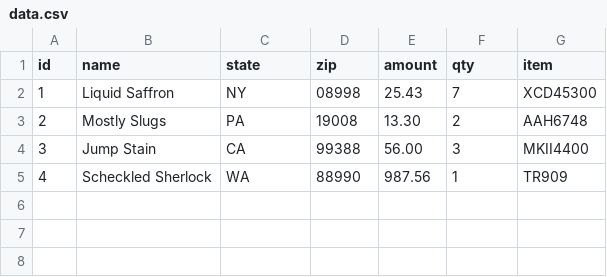
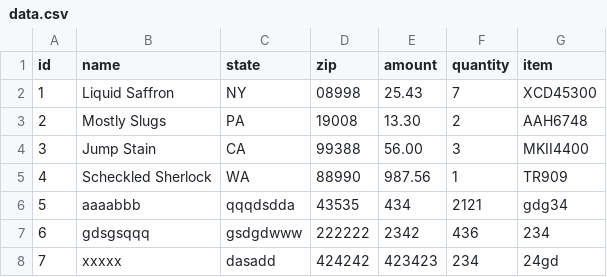
Before and after one commit to vivekr1995/Application-Test, a CSV file: backend-project/data/data.csv (was backend-project/data.csv), drawn as a sheet.

```diff
--- a/backend-project/data.csv
+++ b/backend-project/data/data.csv
@@ -1,2 +1,2 @@
-id,name,state,zip,amount,qty,item
+id,name,state,zip,amount,quantity,item
 1,"Liquid Saffron",NY,08998,25.43,7,XCD45300
@@ -5 +5,4 @@ id,name,state,zip,amount,qty,item
 4,"Scheckled Sherlock",WA,88990,987.56,1,TR909
+5,aaaabbb,qqqdsdda,43535,434,2121,gdg34
+6,gdsgsqqq,gsdgdwww,222222,2342,436,234
+7,xxxxx,dasadd,424242,423423,234,24gd
```
Also changed, not shown: 17 other files.
